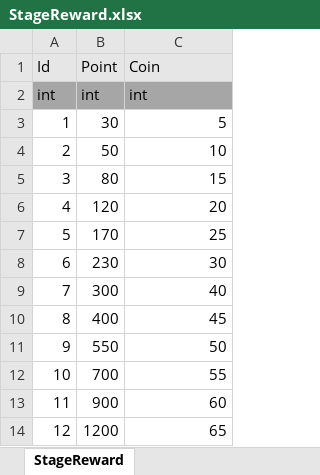
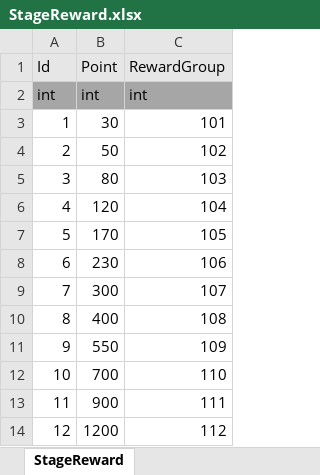
Before and after one commit to EdwardSoung/MiniGame-PushPush, an Excel workbook: Table/StageReward.xlsx, sheet StageReward, drawn as a sheet; values as stored, in another font and other column widths than the file's, no borders; the diff names each change by its address in the sheet, - before the commit and + after, or states it on an @@ line.

```diff
--- a/Table/StageReward.xlsx (sheet StageReward)
+++ b/Table/StageReward.xlsx (sheet StageReward)
-C1: Coin
+C1: RewardGroup
-C3 (RewardGroup): 5
+C3 (RewardGroup): 101
-C4 (RewardGroup): 10
+C4 (RewardGroup): 102
-C5 (RewardGroup): 15
+C5 (RewardGroup): 103
-C6 (RewardGroup): 20
+C6 (RewardGroup): 104
-C7 (RewardGroup): 25
+C7 (RewardGroup): 105
-C8 (RewardGroup): 30
+C8 (RewardGroup): 106
-C9 (RewardGroup): 40
+C9 (RewardGroup): 107
-C10 (RewardGroup): 45
+C10 (RewardGroup): 108
-C11 (RewardGroup): 50
+C11 (RewardGroup): 109
-C12 (RewardGroup): 55
+C12 (RewardGroup): 110
-C13 (RewardGroup): 60
+C13 (RewardGroup): 111
-C14 (RewardGroup): 65
+C14 (RewardGroup): 112
```
Also changed, not shown: 11 other files.
